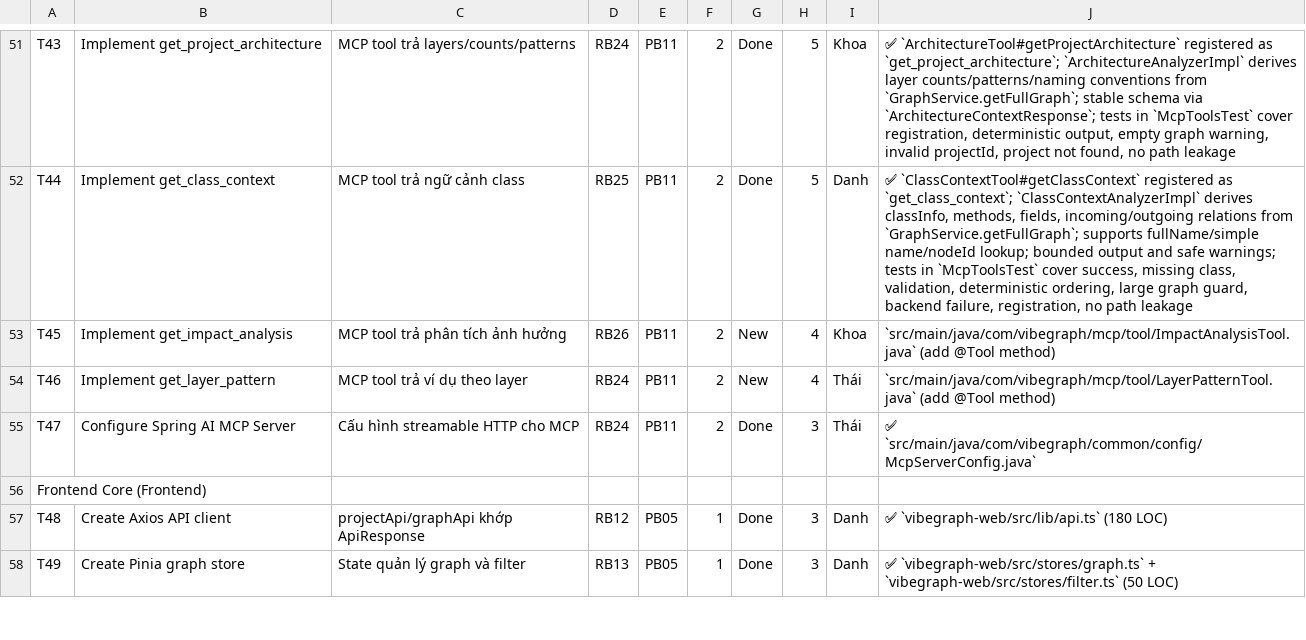
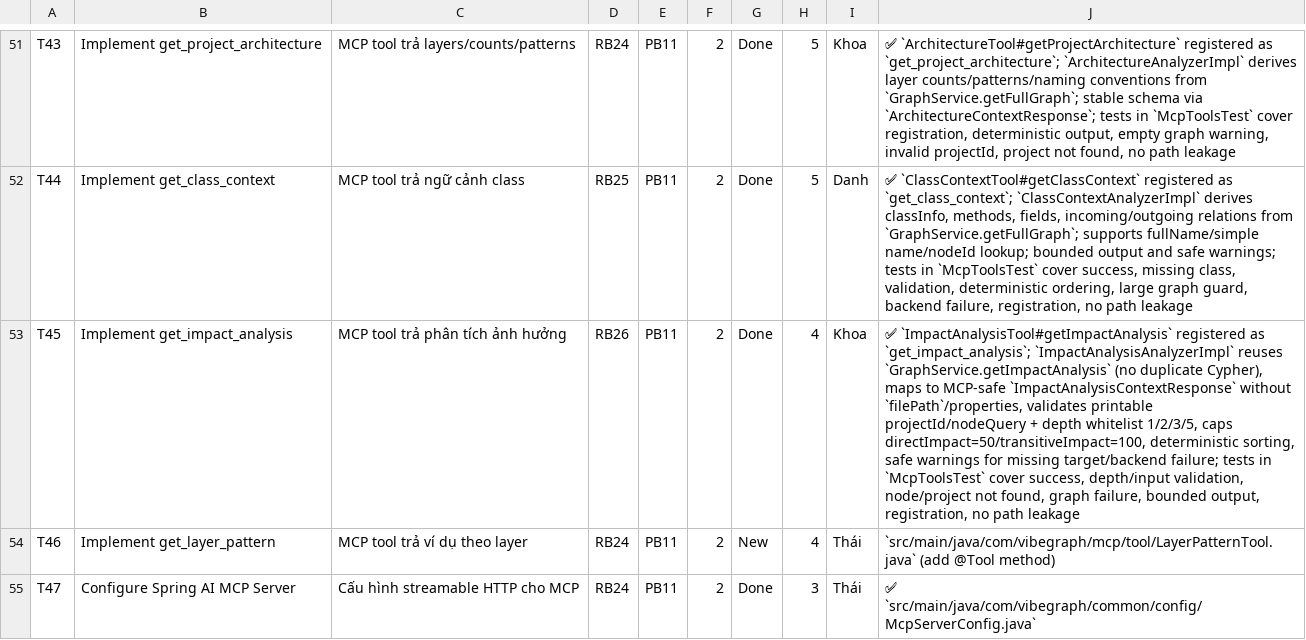
Before and after one commit to ThinhChauTran263/VibeGraph-com, a CSV file: task/csv_exports/sprint_backlog.csv, drawn as a sheet; only a part is shown, gaps mark what is left out; the shorter side is filled out with more unchanged rows; the diff names each change by its address in the sheet, - before the commit and + after, or states it on an @@ line.

Commit message:
feat: implement impact analysis MCP tool

```diff
--- a/task/csv_exports/sprint_backlog.csv
+++ b/task/csv_exports/sprint_backlog.csv
-G53: New
+G53: Done
-J53: `src/main/java/com/vibegraph/mcp/tool/ImpactAnalysisTool.java` (add @Tool method)
+J53: ✅ `ImpactAnalysisTool#getImpactAnalysis` registered as `get_impact_analysis`; `ImpactAnalysisAnalyzerImpl` reuses `GraphService.getImpactAnalysis` (no duplicate Cypher), maps to MCP-safe `ImpactAnalysisContextResponse` without `filePath`/properties, validates printable projectId/nodeQuery + depth whitelist 1/2/3/5, caps directImpact=50/transitiveImpact=100, deterministic sorting, safe warnings for missing target/backend failure; tests in `McpToolsTest` cover success, depth/input validation, node/project not found, graph failure, bounded output, registration, no path leakage
```
Also changed, not shown: task/csv_exports/release_backlog.csv, 7 other files.
